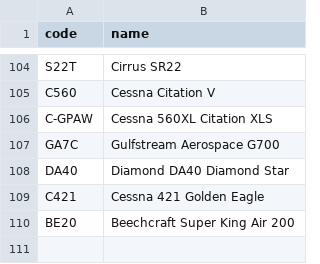
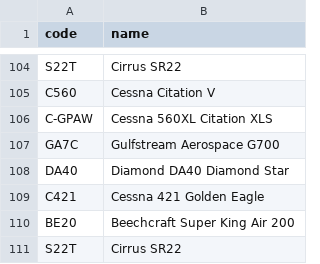
Before and after one commit to kds54/MMM-Planefinder, a CSV file: aircraft.csv, drawn as a sheet; only a part is shown, gaps mark what is left out; the diff names each change by its address in the sheet, - before the commit and + after, or states it on an @@ line.

Commit message:
Update aircraft.csv

```diff
--- a/aircraft.csv
+++ b/aircraft.csv
+row 111: S22T | Cirrus SR22
```
